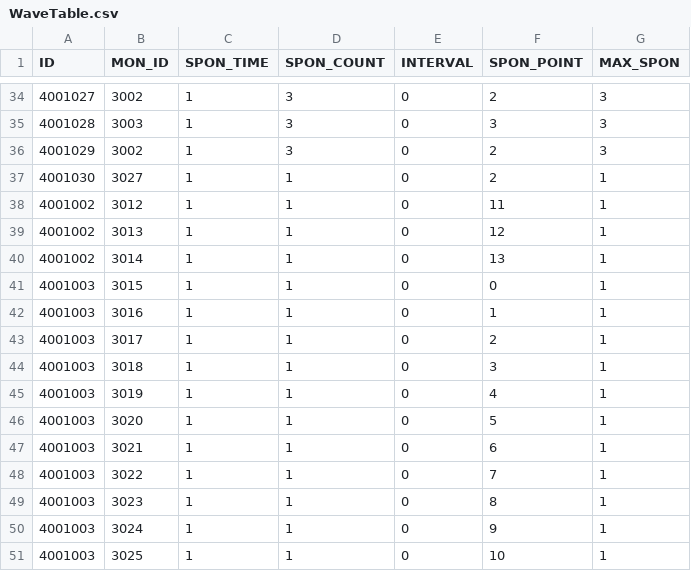
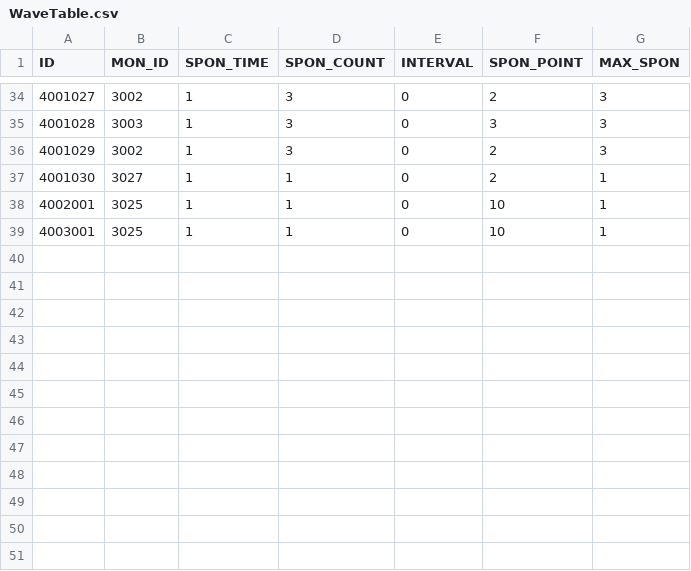
Before and after one commit to MM1152/MyPlanet, a CSV file: Assets/DataTables/WaveTable.csv, drawn as a sheet; only a part is shown, gaps mark what is left out.

Commit message:
feat: wave StageId 넘기는 작업 완료

```diff
--- a/Assets/DataTables/WaveTable.csv
+++ b/Assets/DataTables/WaveTable.csv
@@ -37,15 +37,3 @@ ID,MON_ID,SPON_TIME,SPON_COUNT,INTERVAL,SPON_POINT,MAX_SPON
 4001030,3027,1,1,0,2,1
-4001002,3012,1,1,0,11,1
-4001002,3013,1,1,0,12,1
-4001002,3014,1,1,0,13,1
-4001003,3015,1,1,0,0,1
-4001003,3016,1,1,0,1,1
-4001003,3017,1,1,0,2,1
-4001003,3018,1,1,0,3,1
-4001003,3019,1,1,0,4,1
-4001003,3020,1,1,0,5,1
-4001003,3021,1,1,0,6,1
-4001003,3022,1,1,0,7,1
-4001003,3023,1,1,0,8,1
-4001003,3024,1,1,0,9,1
-4001003,3025,1,1,0,10,1
+4002001,3025,1,1,0,10,1
+4003001,3025,1,1,0,10,1
```
Also changed, not shown: 21 other files.
